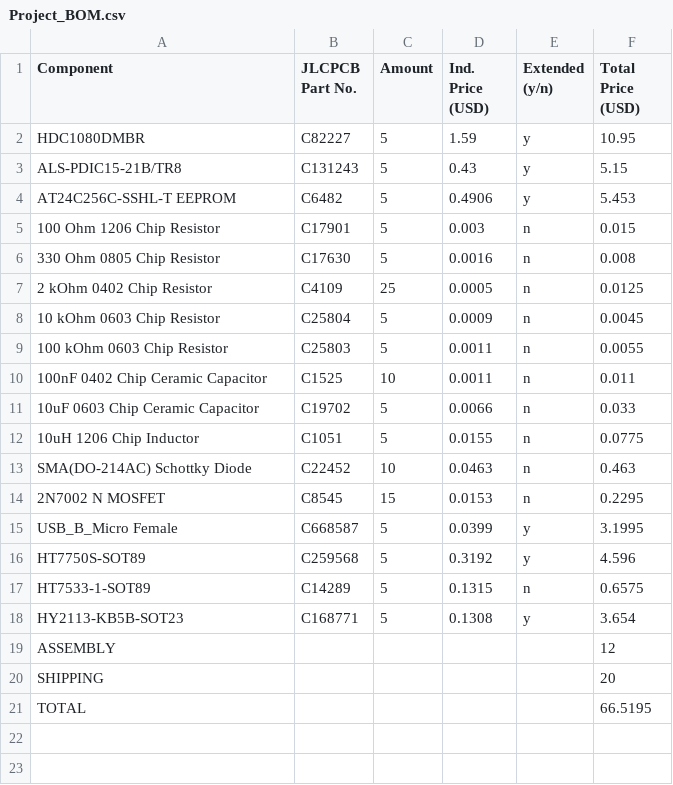
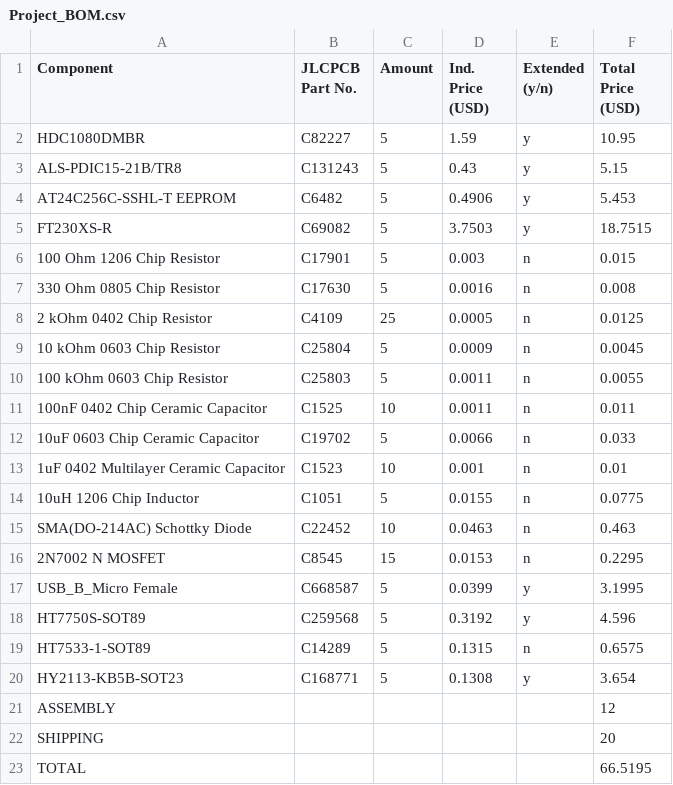
Before and after one commit to NDXTRI021/EEE3088F-2023-Group-21, a CSV file: Draft BOM/Project_BOM.csv, drawn as a sheet.

Commit message:
Update Project_BOM.csv

```diff
--- a/Draft BOM/Project_BOM.csv
+++ b/Draft BOM/Project_BOM.csv
@@ -4,2 +4,3 @@ ALS-PDIC15-21B/TR8,C131243,5,0.43,y,5.15
 AT24C256C-SSHL-T EEPROM,C6482,5,0.4906,y,5.453
+FT230XS-R,C69082,5,3.7503,y,18.7515
 100 Ohm 1206 Chip Resistor,C17901,5,0.003,n,0.015
@@ -11,2 +12,3 @@ AT24C256C-SSHL-T EEPROM,C6482,5,0.4906,y,5.453
 10uF 0603 Chip Ceramic Capacitor,C19702,5,0.0066,n,0.033
+1uF 0402 Multilayer Ceramic Capacitor,C1523,10,0.001,n,0.01
 10uH 1206 Chip Inductor,C1051,5,0.0155,n,0.0775
```
